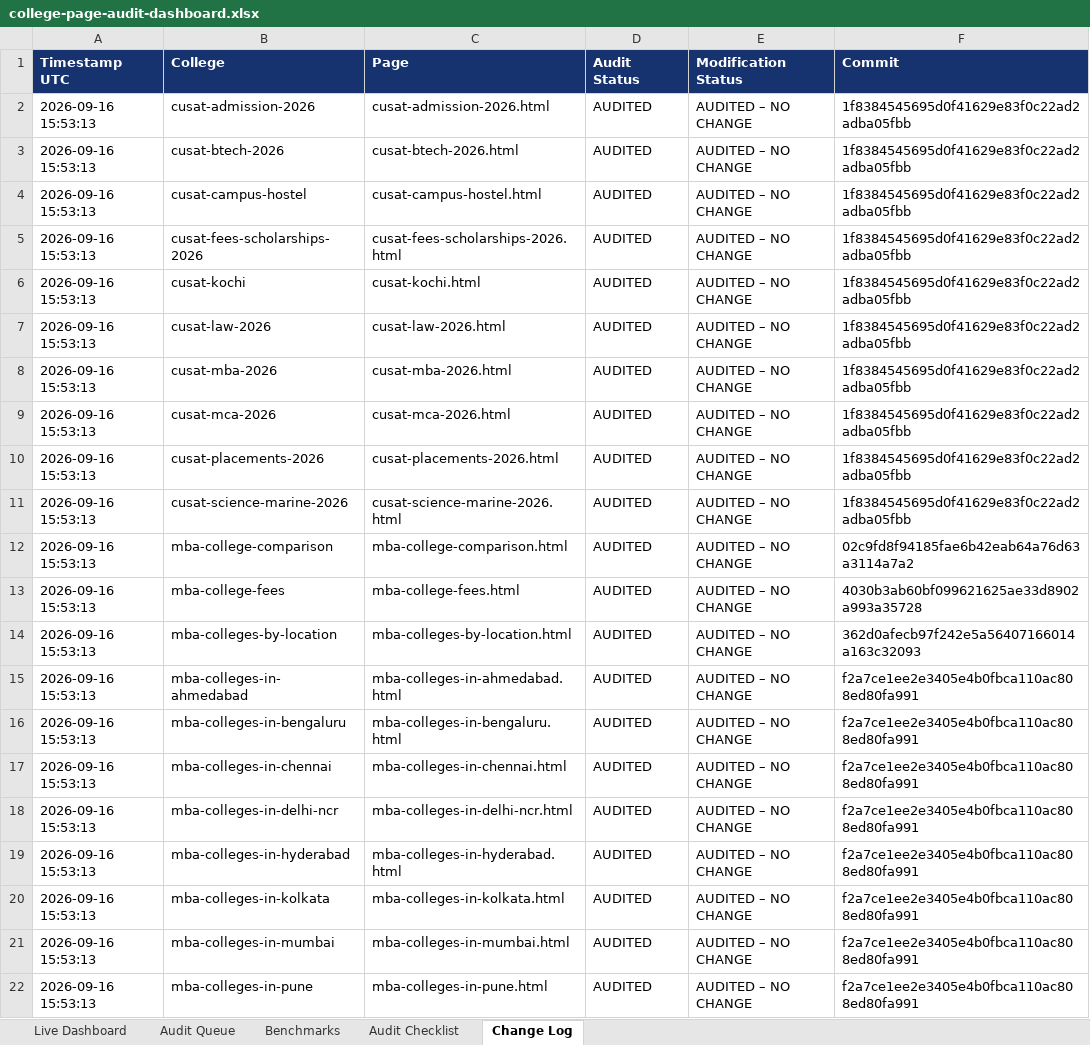
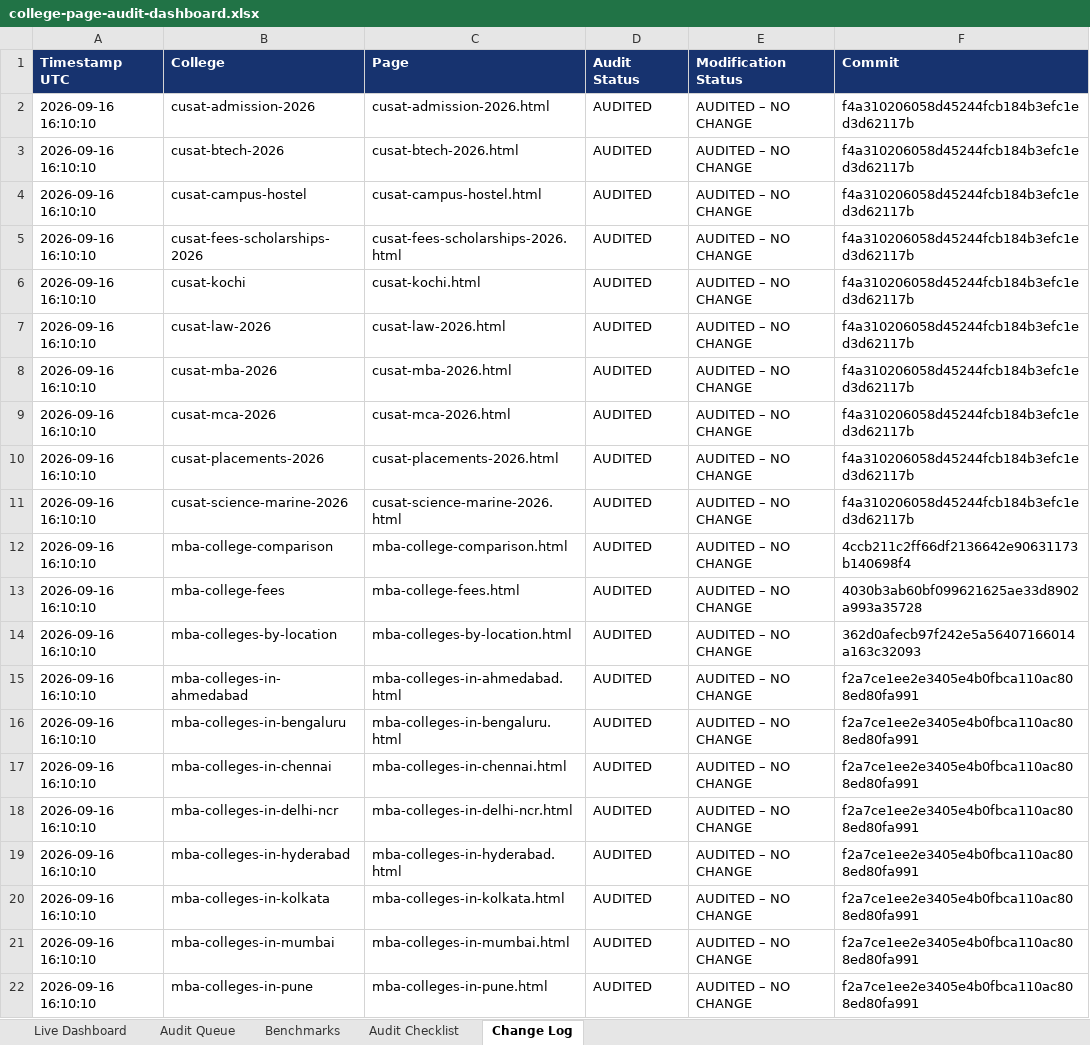
Before and after one commit to vai2110/mba-admission-portal, an Excel workbook: college-page-audit-dashboard.xlsx, sheet Change Log, drawn as a sheet; values as stored, in another font and other column widths than the file's, no borders; the diff names each change by its address in the sheet, - before the commit and + after, or states it on an @@ line.

```diff
--- a/college-page-audit-dashboard.xlsx (sheet Change Log)
+++ b/college-page-audit-dashboard.xlsx (sheet Change Log)
-A2:A22 (Timestamp UTC): 2026-09-16 15:53:13
+A2:A22 (Timestamp UTC): 2026-09-16 16:10:10
-F2:F11 (Commit): 1f8384545695d0f41629e83f0c22ad2adba05fbb
+F2:F11 (Commit): f4a310206058d45244fcb184b3efc1ed3d62117b
-F12 (Commit): 02c9fd8f94185fae6b42eab64a76d63a3114a7a2
+F12 (Commit): 4ccb211c2ff66df2136642e90631173b140698f4
```
Also changed, not shown: sheet Audit Queue, sheet Live Dashboard, college-production-tracker.xlsx, 1 other file.
